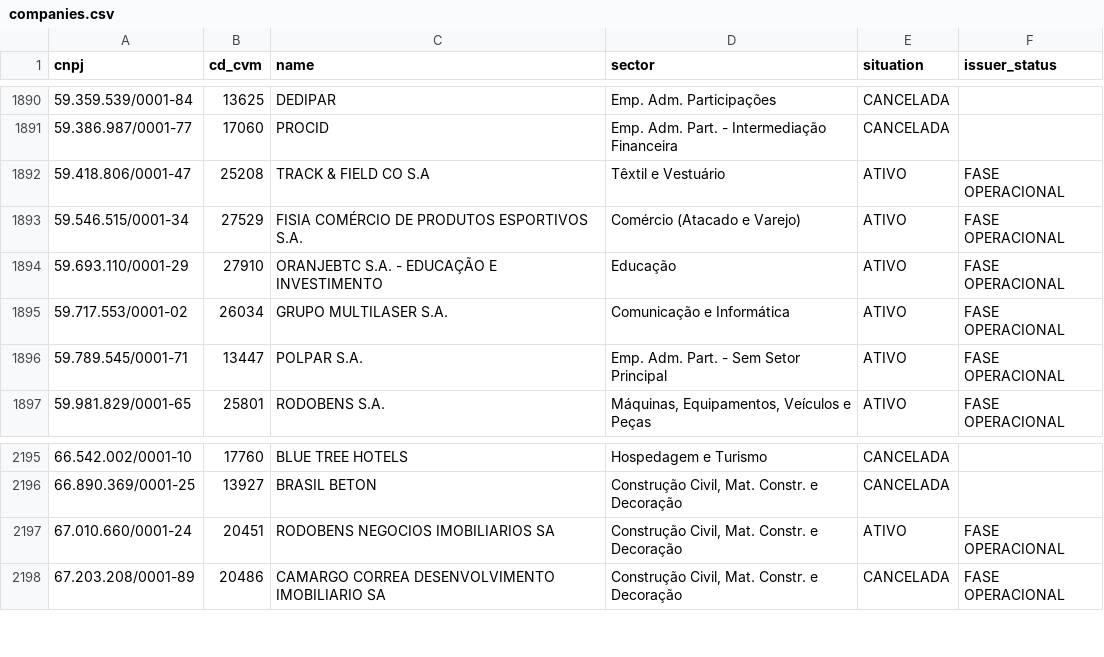
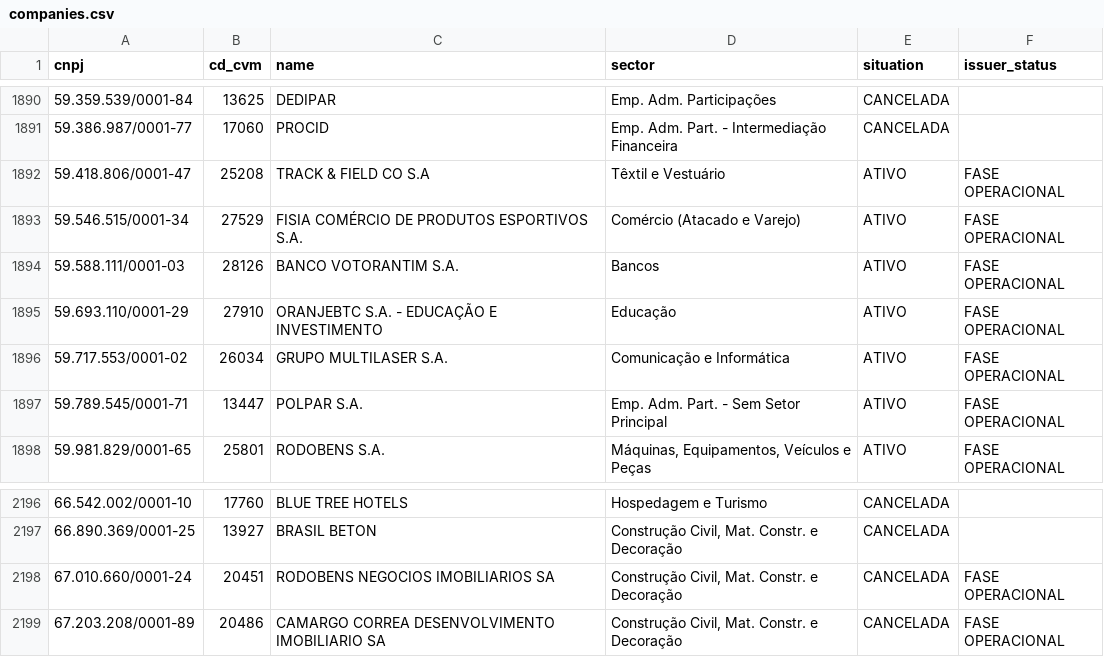
Before and after one commit to mbottoni/b3-radar, a CSV file: data/cvm/companies.csv, drawn as a sheet; only a part is shown, gaps mark what is left out.

```diff
--- a/data/cvm/companies.csv
+++ b/data/cvm/companies.csv
@@ -1893,2 +1893,3 @@ cnpj,cd_cvm,name,sector,situation,issuer_status
 59.546.515/0001-34,27529,FISIA COMÉRCIO DE PRODUTOS ESPORTIVOS S.A.,Comércio (Atacado e Varejo),ATIVO,FASE OPERACIONAL
+59.588.111/0001-03,28126,BANCO VOTORANTIM S.A.,Bancos,ATIVO,FASE OPERACIONAL
 59.693.110/0001-29,27910,ORANJEBTC S.A. - EDUCAÇÃO E INVESTIMENTO,Educação,ATIVO,FASE OPERACIONAL
@@ -2196,3 +2197,3 @@ cnpj,cd_cvm,name,sector,situation,issuer_status
 66.890.369/0001-25,13927,BRASIL BETON,"Construção Civil, Mat. Constr. e Decoração",CANCELADA,
-67.010.660/0001-24,20451,RODOBENS NEGOCIOS IMOBILIARIOS SA,"Construção Civil, Mat. Constr. e Decoração",ATIVO,FASE OPERACIONAL
+67.010.660/0001-24,20451,RODOBENS NEGOCIOS IMOBILIARIOS SA,"Construção Civil, Mat. Constr. e Decoração",CANCELADA,FASE OPERACIONAL
 67.203.208/0001-89,20486,CAMARGO CORREA DESENVOLVIMENTO IMOBILIARIO SA,"Construção Civil, Mat. Constr. e Decoração",CANCELADA,FASE OPERACIONAL
```
Also changed, not shown: data/events/issuers.csv, data/macro/cdi.csv, 7 other files.
